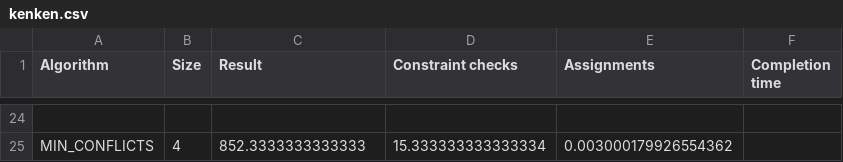
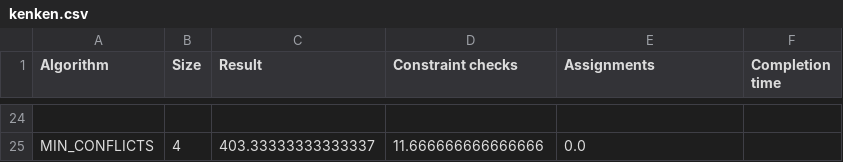
Before and after one commit to KareimGazer/Kenken-CSP-Calibre, a CSV file: kenken.csv, drawn as a sheet; only a part is shown, gaps mark what is left out; the diff covers the shown part only; the diff names each change by its address in the sheet, - before the commit and + after, or states it on an @@ line.

```diff
--- a/kenken.csv
+++ b/kenken.csv
-C25 (Result): 852.3333333333333
+C25 (Result): 403.33333333333337
-D25 (Constraint checks): 15.333333333333334
+D25 (Constraint checks): 11.666666666666666
-E25 (Assignments): 0.003000179926554362
+E25 (Assignments): 0.0
```
Also changed, not shown: 30 edited cells elsewhere in this file, 2 other files.
